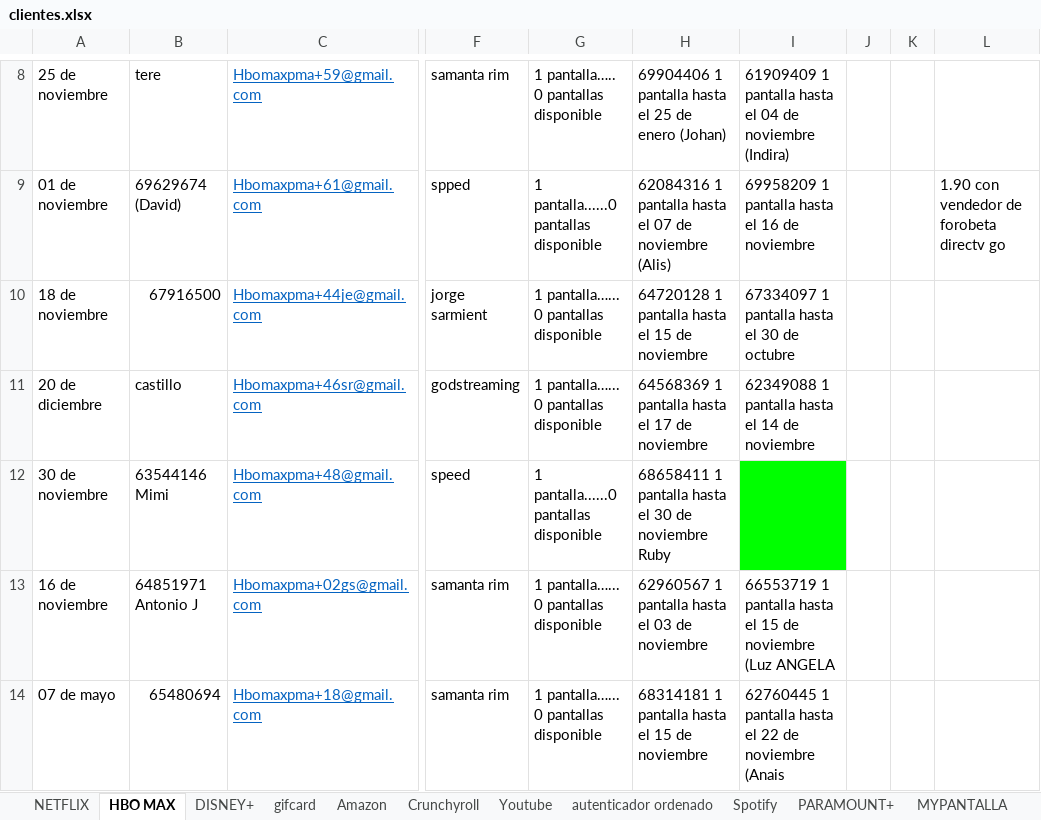
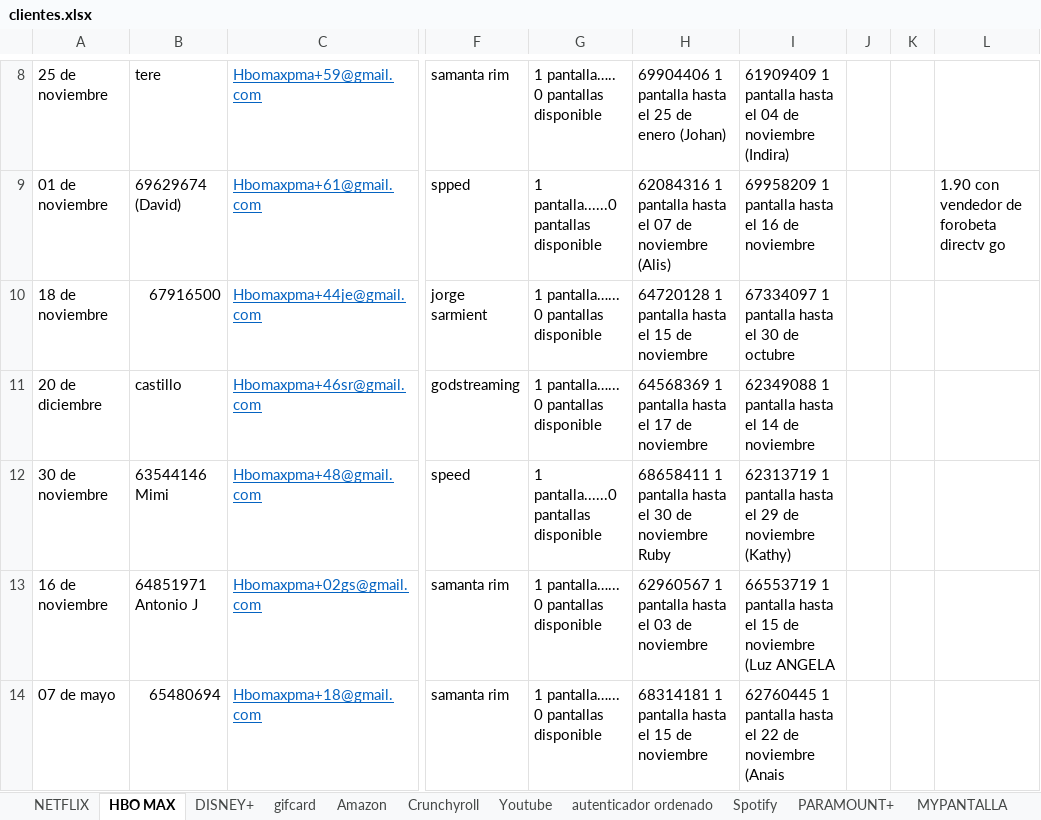
Before and after one commit to andresperea4215-beep/netflix-server, an Excel workbook: clientes.xlsx, sheet HBO MAX, drawn as a sheet; only a part is shown, gaps mark what is left out; values as stored, in another font and other column widths than the file's, no borders; charts and pictures not drawn; the diff names each change by its address in the sheet, - before the commit and + after, or states it on an @@ line.

```diff
--- a/clientes.xlsx (sheet HBO MAX)
+++ b/clientes.xlsx (sheet HBO MAX)
-I12: (empty)
+I12: 62313719 1 pantalla hasta el 29 de noviembre (Kathy)
-I12 fill: #00FF00
+I12 fill: none
```
Also changed, not shown: sheet Amazon, sheet NETFLIX, charts or pictures.
